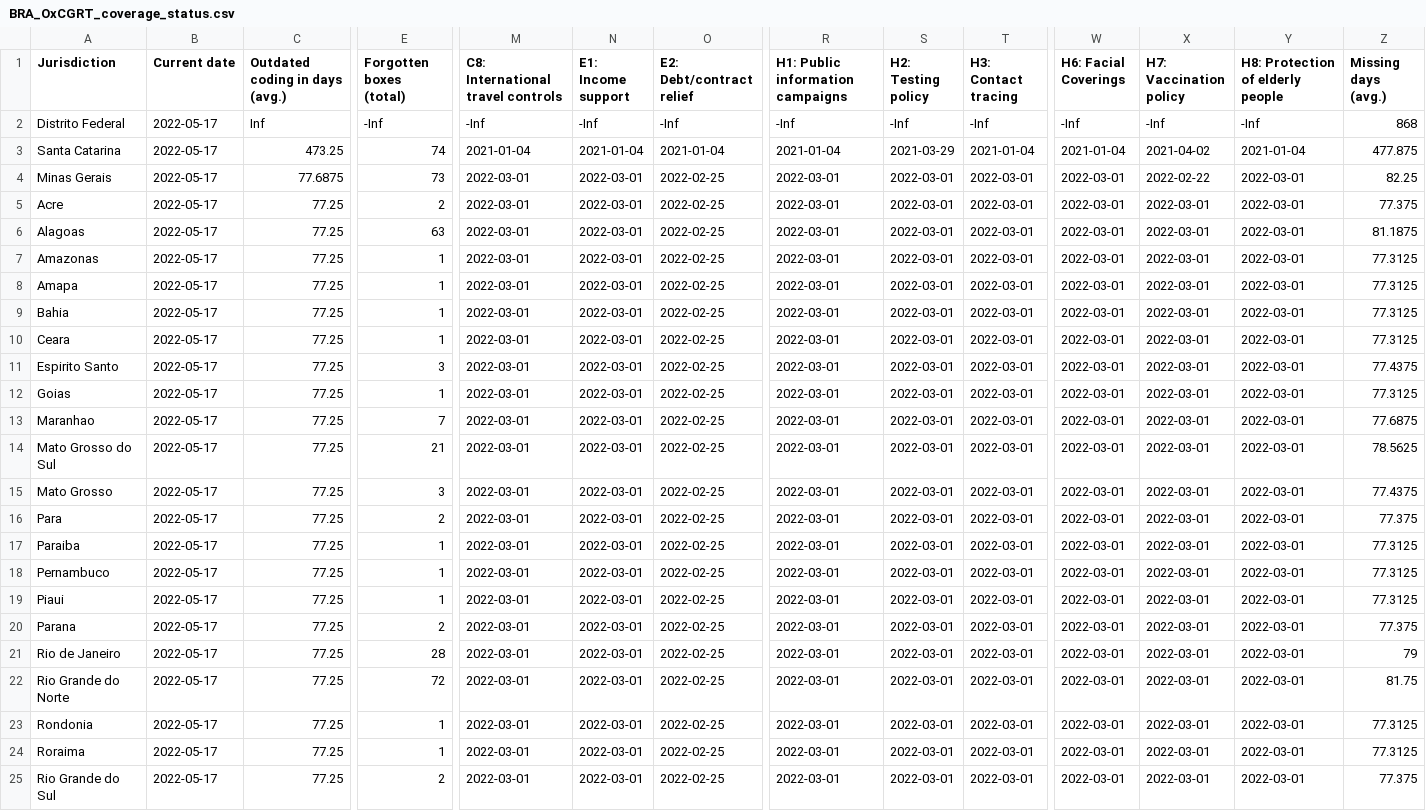
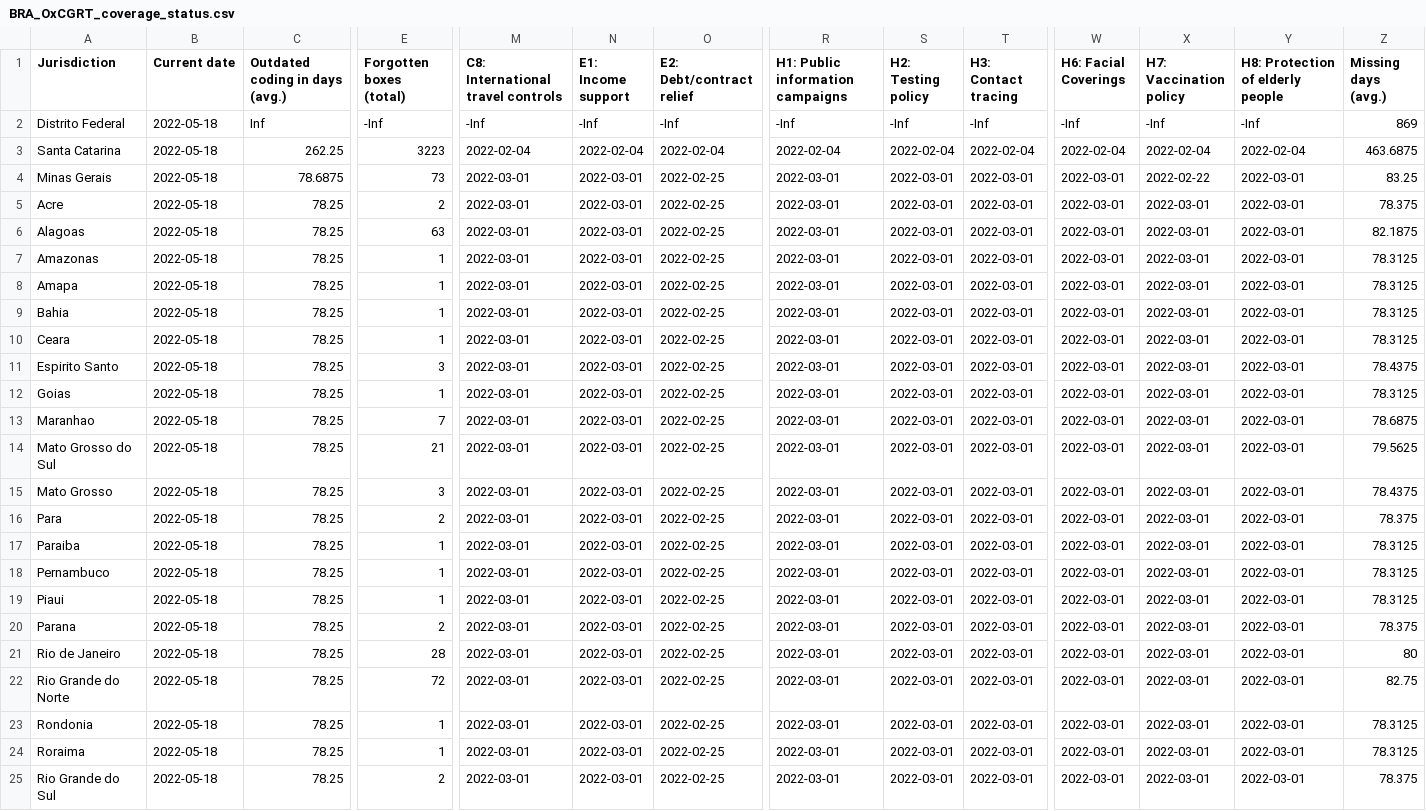
Before and after one commit to tatlowhelen/covid-policy-scratchpad, a CSV file: OxCGRT_coverage_status/BRA_OxCGRT_coverage_status.csv, drawn as a sheet; only a part is shown, gaps mark what is left out; the diff covers the shown part only; the diff names each change by its address in the sheet, - before the commit and + after, or states it on an @@ line.

```diff
--- a/OxCGRT_coverage_status/BRA_OxCGRT_coverage_status.csv
+++ b/OxCGRT_coverage_status/BRA_OxCGRT_coverage_status.csv
-B2:B25 (Current date): 2022-05-17
+B2:B25 (Current date): 2022-05-18
-Z2 (Missing days (avg.)): 868
+Z2 (Missing days (avg.)): 869
-C3 (Outdated coding in days (avg.)): 473.25
+C3 (Outdated coding in days (avg.)): 262.25
-E3 (Forgotten boxes (total)): 74
+E3 (Forgotten boxes (total)): 3223
-M3: 2021-01-04
+M3: 2022-02-04
-N3 (E1: Income support): 2021-01-04
+N3 (E1: Income support): 2022-02-04
-O3 (E2: Debt/contract relief): 2021-01-04
+O3 (E2: Debt/contract relief): 2022-02-04
-R3 (H1: Public information campaigns): 2021-01-04
+R3 (H1: Public information campaigns): 2022-02-04
-S3 (H2: Testing policy): 2021-03-29
+S3 (H2: Testing policy): 2022-02-04
-T3 (H3: Contact tracing): 2021-01-04
+T3 (H3: Contact tracing): 2022-02-04
-W3 (H6: Facial Coverings): 2021-01-04
+W3 (H6: Facial Coverings): 2022-02-04
-X3 (H7: Vaccination policy): 2021-04-02
+X3 (H7: Vaccination policy): 2022-02-04
-Y3 (H8: Protection of elderly people): 2021-01-04
+Y3 (H8: Protection of elderly people): 2022-02-04
-Z3 (Missing days (avg.)): 477.875
+Z3 (Missing days (avg.)): 463.6875
-C4 (Outdated coding in days (avg.)): 77.6875
+C4 (Outdated coding in days (avg.)): 78.6875
-Z4 (Missing days (avg.)): 82.25
+Z4 (Missing days (avg.)): 83.25
-C5:C25 (Outdated coding in days (avg.)): 77.25
+C5:C25 (Outdated coding in days (avg.)): 78.25
-Z5 (Missing days (avg.)): 77.375
+Z5 (Missing days (avg.)): 78.375
-Z6 (Missing days (avg.)): 81.1875
+Z6 (Missing days (avg.)): 82.1875
-Z7:Z10 (Missing days (avg.)): 77.3125
+Z7:Z10 (Missing days (avg.)): 78.3125
-Z11 (Missing days (avg.)): 77.4375
+Z11 (Missing days (avg.)): 78.4375
-Z12 (Missing days (avg.)): 77.3125
+Z12 (Missing days (avg.)): 78.3125
-Z13 (Missing days (avg.)): 77.6875
+Z13 (Missing days (avg.)): 78.6875
-Z14 (Missing days (avg.)): 78.5625
+Z14 (Missing days (avg.)): 79.5625
-Z15 (Missing days (avg.)): 77.4375
+Z15 (Missing days (avg.)): 78.4375
-Z16 (Missing days (avg.)): 77.375
+Z16 (Missing days (avg.)): 78.375
-Z17:Z19 (Missing days (avg.)): 77.3125
+Z17:Z19 (Missing days (avg.)): 78.3125
-Z20 (Missing days (avg.)): 77.375
+Z20 (Missing days (avg.)): 78.375
-Z21 (Missing days (avg.)): 79
+Z21 (Missing days (avg.)): 80
-Z22 (Missing days (avg.)): 81.75
+Z22 (Missing days (avg.)): 82.75
-Z23:Z24 (Missing days (avg.)): 77.3125
+Z23:Z24 (Missing days (avg.)): 78.3125
-Z25 (Missing days (avg.)): 77.375
+Z25 (Missing days (avg.)): 78.375
```
Also changed, not shown: 12 edited cells elsewhere in this file, OxCGRT_coverage_status/CAN_OxCGRT_coverage_status.csv, OxCGRT_coverage_status/CHN_OxCGRT_coverage_status.csv, 3 other files.
